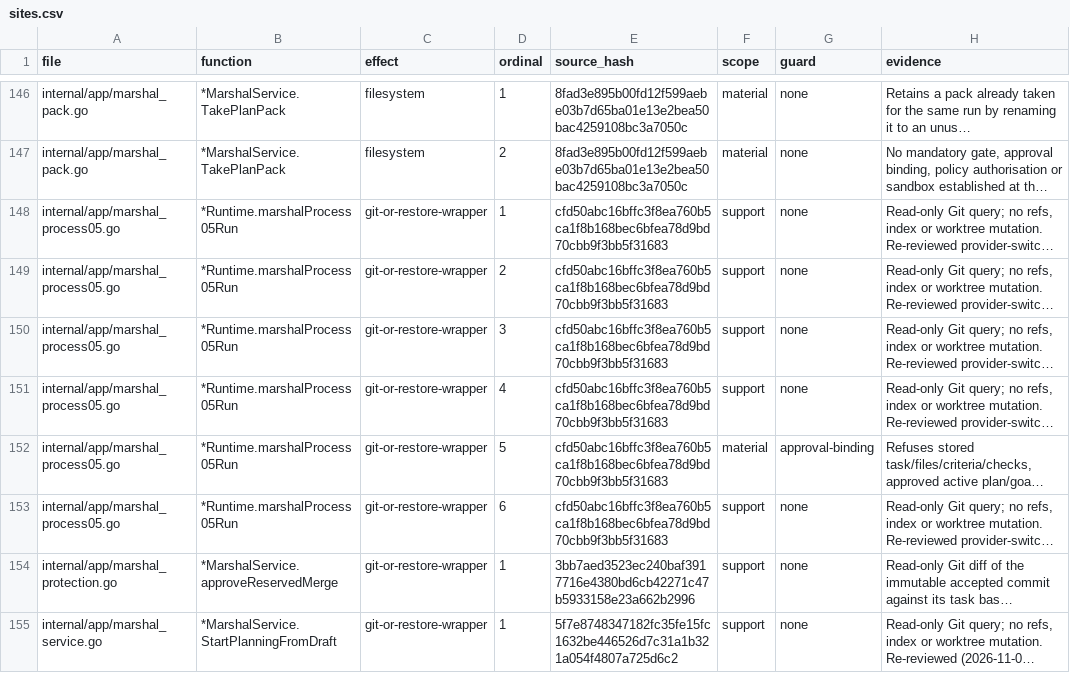
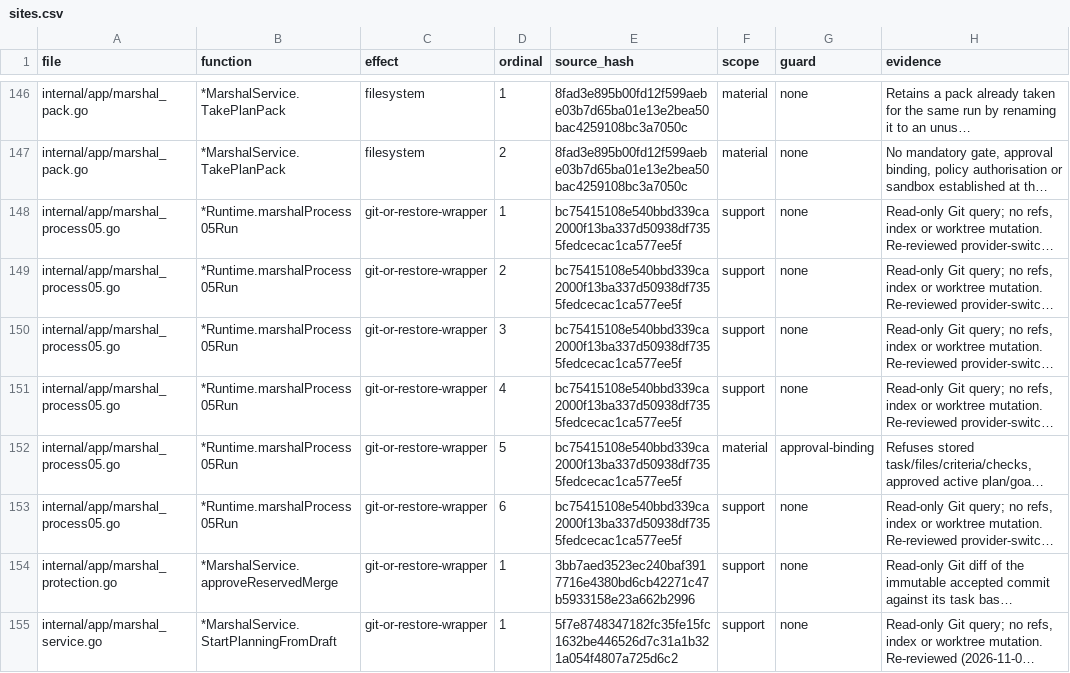
Before and after one commit to Zen1th53/marshal, a CSV file: tools/effect-inventory/sites.csv, drawn as a sheet; only a part is shown, gaps mark what is left out; long unchanged cells end in …; the diff names each change by its address in the sheet, - before the commit and + after, or states it on an @@ line.

Commit message:
Treat a pause that races a lane's start-up as a paused task
A person's pause could win the lane's write while the lane was still
starting (opening the lane or marking its task running). The attempt
then counted as a worker failure, its paused lane blocked every later
attempt's scope, and the run stopped after repeated retries.

The engine now releases the mutation lease when that write loses, and
returns the paused run when nothing started. The Marshal treats a lane
that could not open or start because the run was paused as a paused
task, and when the person already resumed the run before the stop was
collected it requeues the task so its next dispatch continues the lane.

```diff
--- a/tools/effect-inventory/sites.csv
+++ b/tools/effect-inventory/sites.csv
-E148:E153 (source_hash): cfd50abc16bffc3f8ea760b5ca1f8b168bec6bfea78d9bd70cbb9f3bb5f31683
+E148:E153 (source_hash): bc75415108e540bbd339ca2000f13ba337d50938df7355fedcecac1ca577ee5f
```
Also changed, not shown: 6 other files.
